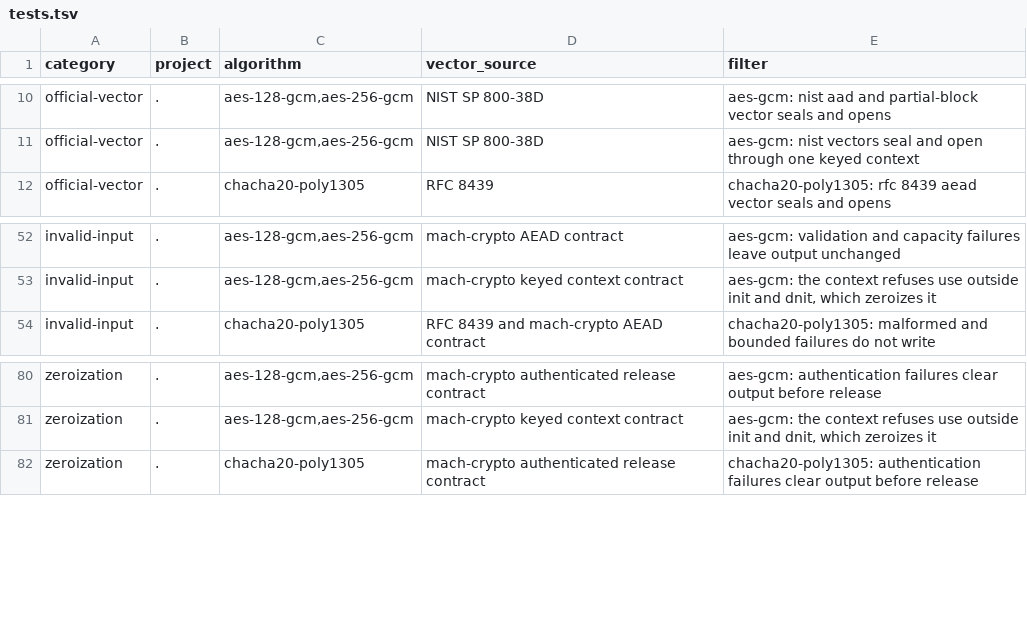
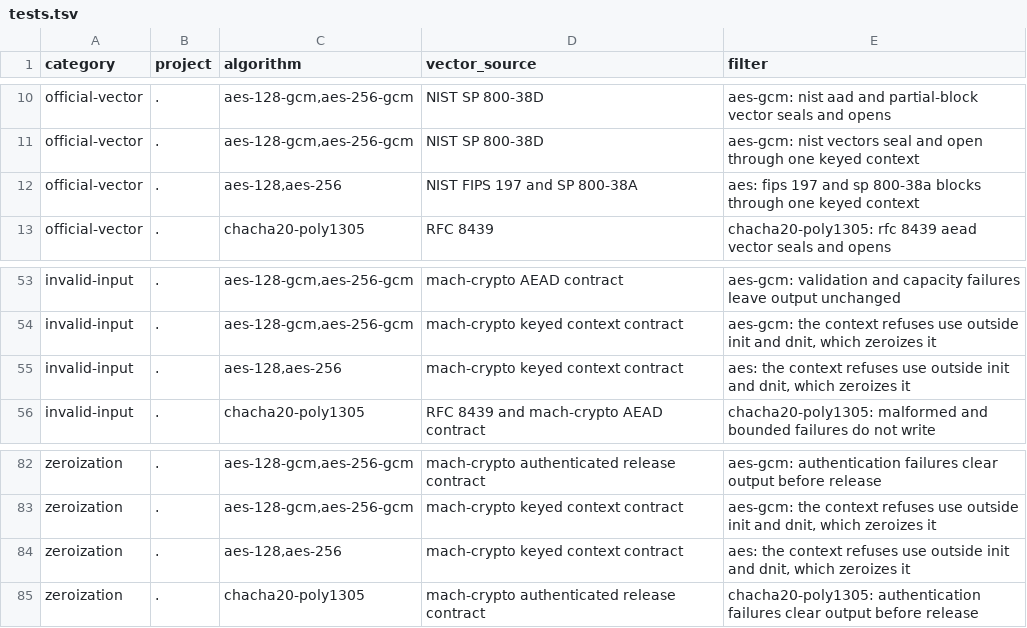
Before and after one commit to briar-systems/mach-crypto, a TSV file: assurance/tests.tsv, drawn as a sheet; only a part is shown, gaps mark what is left out; the diff names each change by its address in the sheet, - before the commit and + after, or states it on an @@ line.

Commit message:
feat(#158): crypto.cipher.aes, the AES block cipher under a keyed context
aes.Context holds one AES-128 or AES-256 schedule. init expands it once,
encrypt_block runs any number of 16-byte blocks against it, and dnit
zeroizes it, with the same lifecycle as the AES-GCM context. It is the
public primitive for QUIC header protection, which today reaches into
crypto.internal.aes and expands the key per packet.

FIPS 197 appendix C and all four SP 800-38A ECB blocks run through one
context. aes-128 and aes-256 are listed in assurance/algorithms.tsv.

```diff
--- a/assurance/tests.tsv
+++ b/assurance/tests.tsv
+row 12: official-vector | . | aes-128,aes-256 | NIST FIPS 197 and SP 800-38A | aes: fips 197 and sp 800-38a blocks through one keyed context
+row 55: invalid-input | . | aes-128,aes-256 | mach-crypto keyed context contract | aes: the context refuses use outside init and dnit, which zeroizes it
+row 84: zeroization | . | aes-128,aes-256 | mach-crypto keyed context contract | aes: the context refuses use outside init and dnit, which zeroizes it
```
Also changed, not shown: assurance/algorithms.tsv, assurance/zeroization.tsv, 4 other files.
